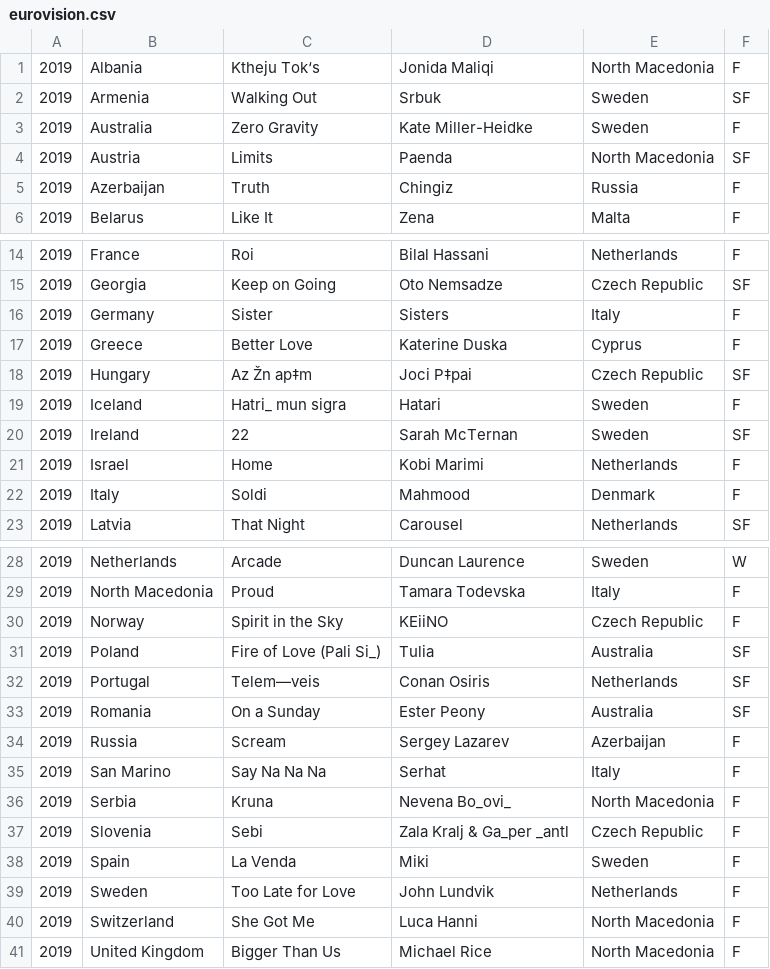
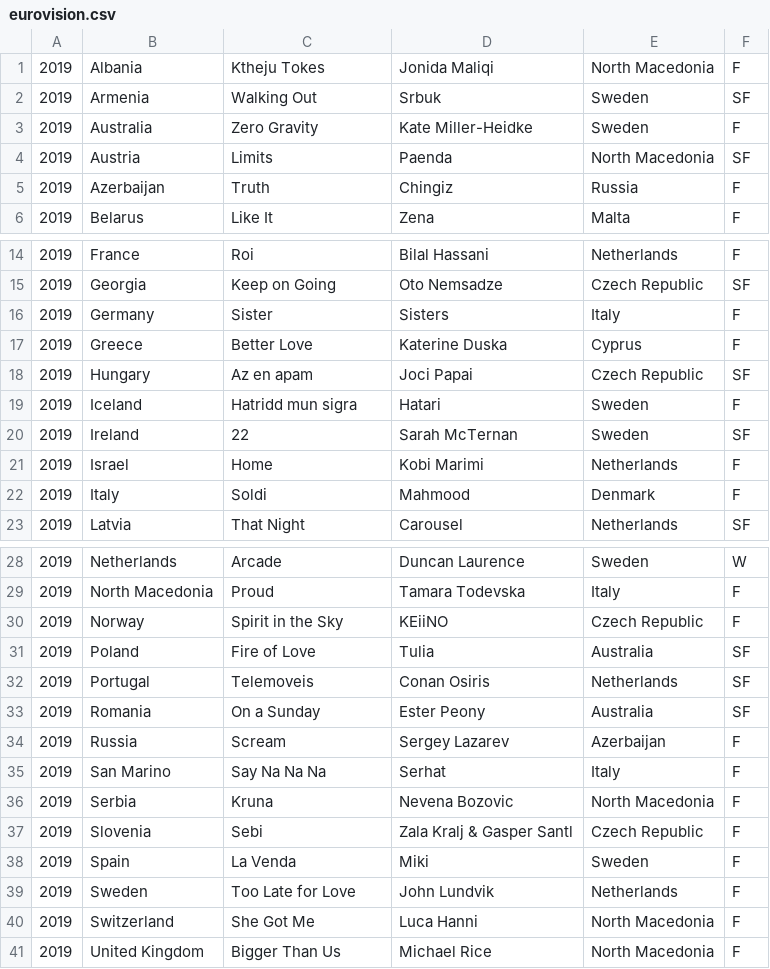
Before and after one commit to lacrivella/eurovision-12, a CSV file: eurovision.csv, drawn as a sheet; only a part is shown, gaps mark what is left out; the diff names each change by its address in the sheet, - before the commit and + after, or states it on an @@ line.

```diff
--- a/eurovision.csv
+++ b/eurovision.csv
-C1: Ktheju Tok‘s
+C1: Ktheju Tokes
-C18: Az Žn ap‡m
+C18: Az en apam
-D18: Joci P‡pai
+D18: Joci Papai
-C19: Hatri_ mun sigra
+C19: Hatridd mun sigra
-C31: Fire of Love (Pali Si_)
+C31: Fire of Love
-C32: Telem—veis
+C32: Telemoveis
-D36: Nevena Bo_ovi_
+D36: Nevena Bozovic
-D37: Zala Kralj & Ga_per _antl
+D37: Zala Kralj & Gasper Santl
```
Also changed, not shown: 2 other files.
